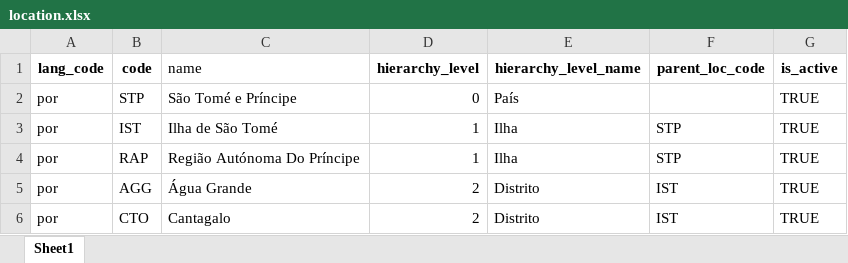
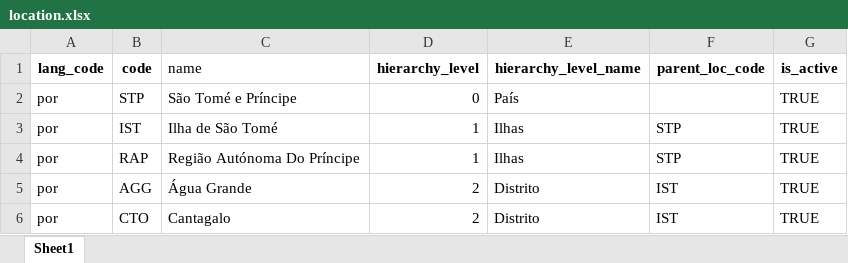
Before and after one commit to STP-ORG/mosip-data, an Excel workbook: mosip_master/xlsx/location.xlsx, sheet Sheet1, drawn as a sheet; only a part is shown; values as stored, in another font and other column widths than the file's, no borders; the diff names each change by its address in the sheet, - before the commit and + after, or states it on an @@ line.

Commit message:
updated location

```diff
--- a/mosip_master/xlsx/location.xlsx (sheet Sheet1)
+++ b/mosip_master/xlsx/location.xlsx (sheet Sheet1)
-E3:E4 (hierarchy_level_name): Ilha
+E3:E4 (hierarchy_level_name): Ilhas
```
Also changed, not shown: mosip_master/xlsx/loc_hierarchy_list.xlsx.
